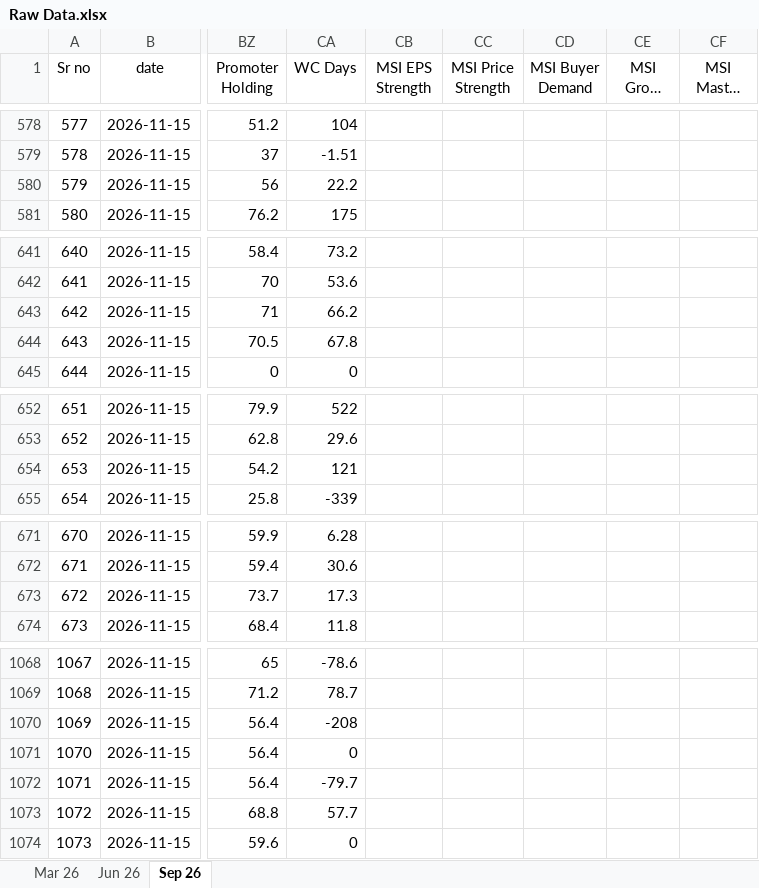
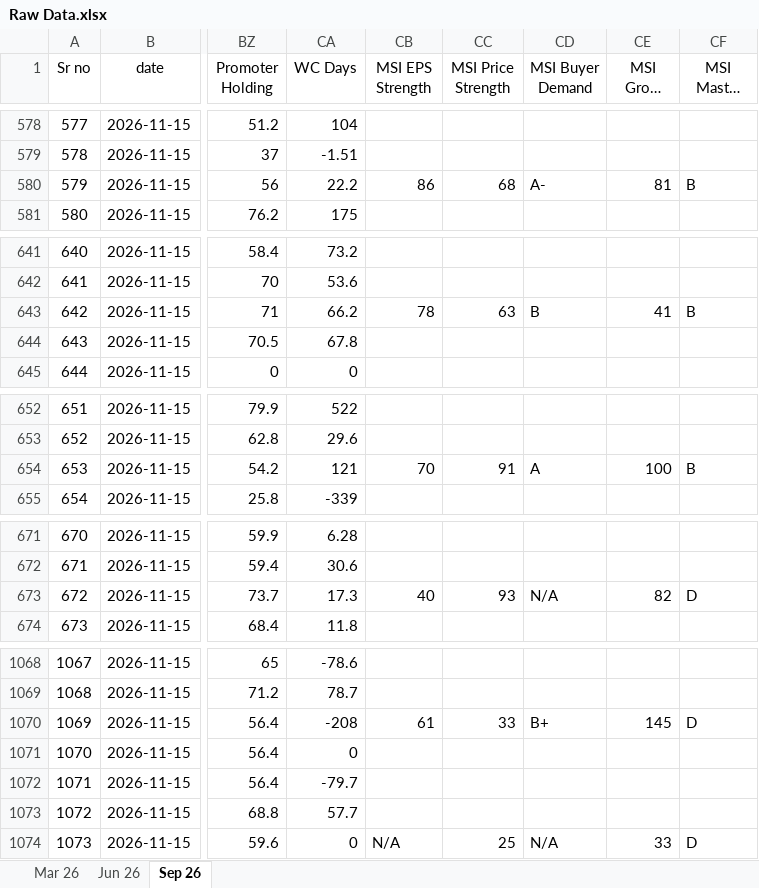
Before and after one commit to thakkars/Quarterly_Profit_Surge, an Excel workbook: Raw Data.xlsx, sheet Sep 26, drawn as a sheet; only a part is shown, gaps mark what is left out; long unchanged cells end in …; values as stored, in another font and other column widths than the file's, no borders; the diff covers the shown part only; the diff names each change by its address in the sheet, - before the commit and + after, or states it on an @@ line.

```diff
--- a/Raw Data.xlsx (sheet Sep 26)
+++ b/Raw Data.xlsx (sheet Sep 26)
-CB580 (MSI EPS Strength): (empty)
+CB580 (MSI EPS Strength): 86
-CC580 (MSI Price Strength): (empty)
+CC580 (MSI Price Strength): 68
-CD580 (MSI Buyer Demand): (empty)
+CD580 (MSI Buyer Demand): A-
-CE580 (MSI Group Rank): (empty)
+CE580 (MSI Group Rank): 81
-CF580 (MSI Master Score): (empty)
+CF580 (MSI Master Score): B
-CB643 (MSI EPS Strength): (empty)
+CB643 (MSI EPS Strength): 78
-CC643 (MSI Price Strength): (empty)
+CC643 (MSI Price Strength): 63
-CD643 (MSI Buyer Demand): (empty)
+CD643 (MSI Buyer Demand): B
-CE643 (MSI Group Rank): (empty)
+CE643 (MSI Group Rank): 41
-CF643 (MSI Master Score): (empty)
+CF643 (MSI Master Score): B
-CB654 (MSI EPS Strength): (empty)
+CB654 (MSI EPS Strength): 70
-CC654 (MSI Price Strength): (empty)
+CC654 (MSI Price Strength): 91
-CD654 (MSI Buyer Demand): (empty)
+CD654 (MSI Buyer Demand): A
-CE654 (MSI Group Rank): (empty)
+CE654 (MSI Group Rank): 100
-CF654 (MSI Master Score): (empty)
+CF654 (MSI Master Score): B
-CB673 (MSI EPS Strength): (empty)
+CB673 (MSI EPS Strength): 40
-CC673 (MSI Price Strength): (empty)
+CC673 (MSI Price Strength): 93
-CD673 (MSI Buyer Demand): (empty)
+CD673 (MSI Buyer Demand): N/A
-CE673 (MSI Group Rank): (empty)
+CE673 (MSI Group Rank): 82
-CF673 (MSI Master Score): (empty)
+CF673 (MSI Master Score): D
-CB1070 (MSI EPS Strength): (empty)
+CB1070 (MSI EPS Strength): 61
-CC1070 (MSI Price Strength): (empty)
+CC1070 (MSI Price Strength): 33
-CD1070 (MSI Buyer Demand): (empty)
+CD1070 (MSI Buyer Demand): B+
-CE1070 (MSI Group Rank): (empty)
+CE1070 (MSI Group Rank): 145
-CF1070 (MSI Master Score): (empty)
+CF1070 (MSI Master Score): D
-CB1074 (MSI EPS Strength): (empty)
+CB1074 (MSI EPS Strength): N/A
-CC1074 (MSI Price Strength): (empty)
+CC1074 (MSI Price Strength): 25
-CD1074 (MSI Buyer Demand): (empty)
+CD1074 (MSI Buyer Demand): N/A
-CE1074 (MSI Group Rank): (empty)
+CE1074 (MSI Group Rank): 33
-CF1074 (MSI Master Score): (empty)
+CF1074 (MSI Master Score): D
```
Also changed, not shown: 36 edited cells elsewhere in this sheet, 3 other files.
